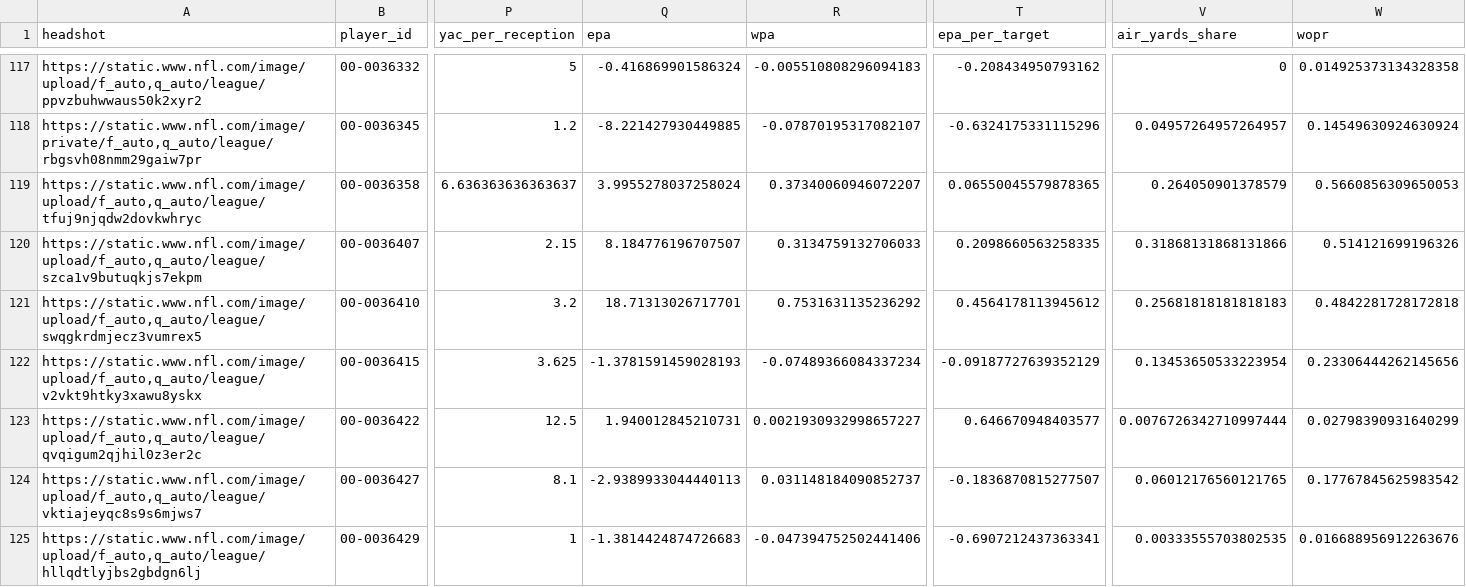
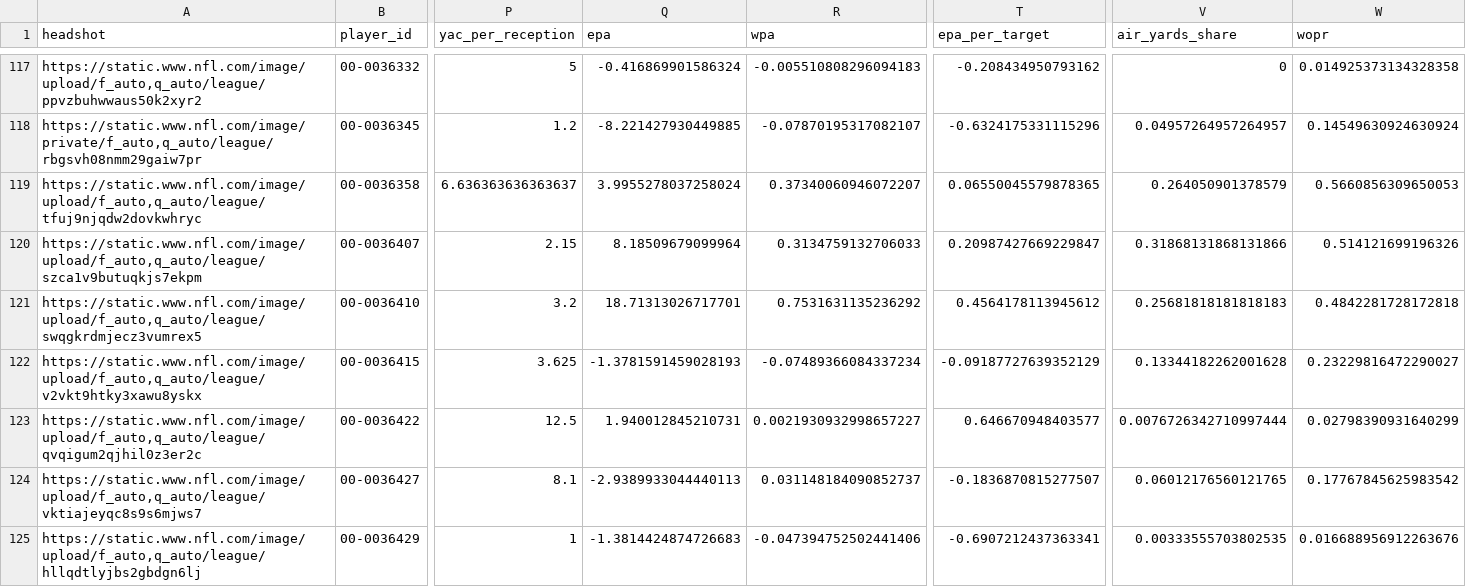
Before and after one commit to trashduty/fantasy_player_data, a CSV file: Data/wr_data.csv, drawn as a sheet; only a part is shown, gaps mark what is left out; the diff covers the shown part only; the diff names each change by its address in the sheet, - before the commit and + after, or states it on an @@ line.

```diff
--- a/Data/wr_data.csv
+++ b/Data/wr_data.csv
-Q120 (epa): 8.184776196707507
+Q120 (epa): 8.18509679099964
-T120 (epa_per_target): 0.2098660563258335
+T120 (epa_per_target): 0.20987427669229847
-V122 (air_yards_share): 0.13453650533223954
+V122 (air_yards_share): 0.13344182262001628
-W122 (wopr): 0.23306444262145656
+W122 (wopr): 0.23229816472290027
```
Also changed, not shown: 36 edited cells elsewhere in this file, Data/qb_data.csv, Data/rb_data.csv.
